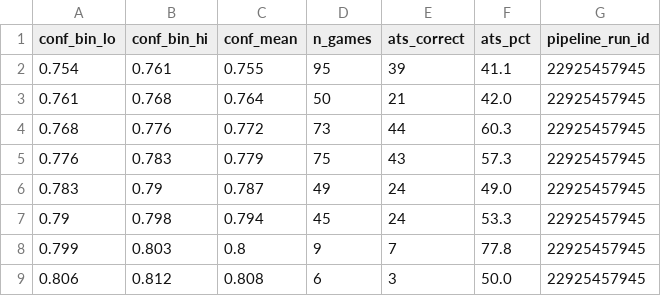
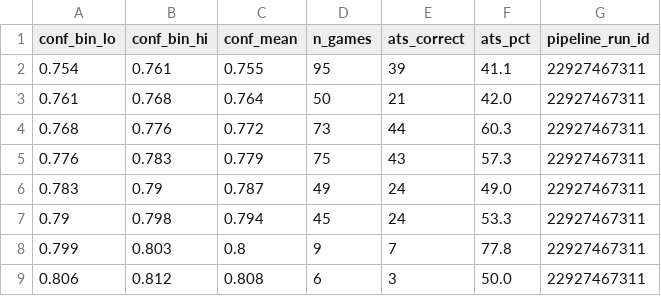
Before and after one commit to goldbondman/CBB.RD2, a CSV file: data/backtest_calibration_latest.csv, drawn as a sheet.

```diff
--- a/data/backtest_calibration_latest.csv
+++ b/data/backtest_calibration_latest.csv
@@ -1,9 +1,9 @@
 conf_bin_lo,conf_bin_hi,conf_mean,n_games,ats_correct,ats_pct,pipeline_run_id
-0.754,0.761,0.755,95,39,41.1,22925457945
-0.761,0.768,0.764,50,21,42.0,22925457945
-0.768,0.776,0.772,73,44,60.3,22925457945
-0.776,0.783,0.779,75,43,57.3,22925457945
-0.783,0.79,0.787,49,24,49.0,22925457945
-0.79,0.798,0.794,45,24,53.3,22925457945
-0.799,0.803,0.8,9,7,77.8,22925457945
-0.806,0.812,0.808,6,3,50.0,22925457945
+0.754,0.761,0.755,95,39,41.1,22927467311
+0.761,0.768,0.764,50,21,42.0,22927467311
+0.768,0.776,0.772,73,44,60.3,22927467311
+0.776,0.783,0.779,75,43,57.3,22927467311
+0.783,0.79,0.787,49,24,49.0,22927467311
+0.79,0.798,0.794,45,24,53.3,22927467311
+0.799,0.803,0.8,9,7,77.8,22927467311
+0.806,0.812,0.808,6,3,50.0,22927467311
```
Also changed, not shown: data/backtest_model_report_latest.csv, data/market_lines_closing.csv, 7 other files.
